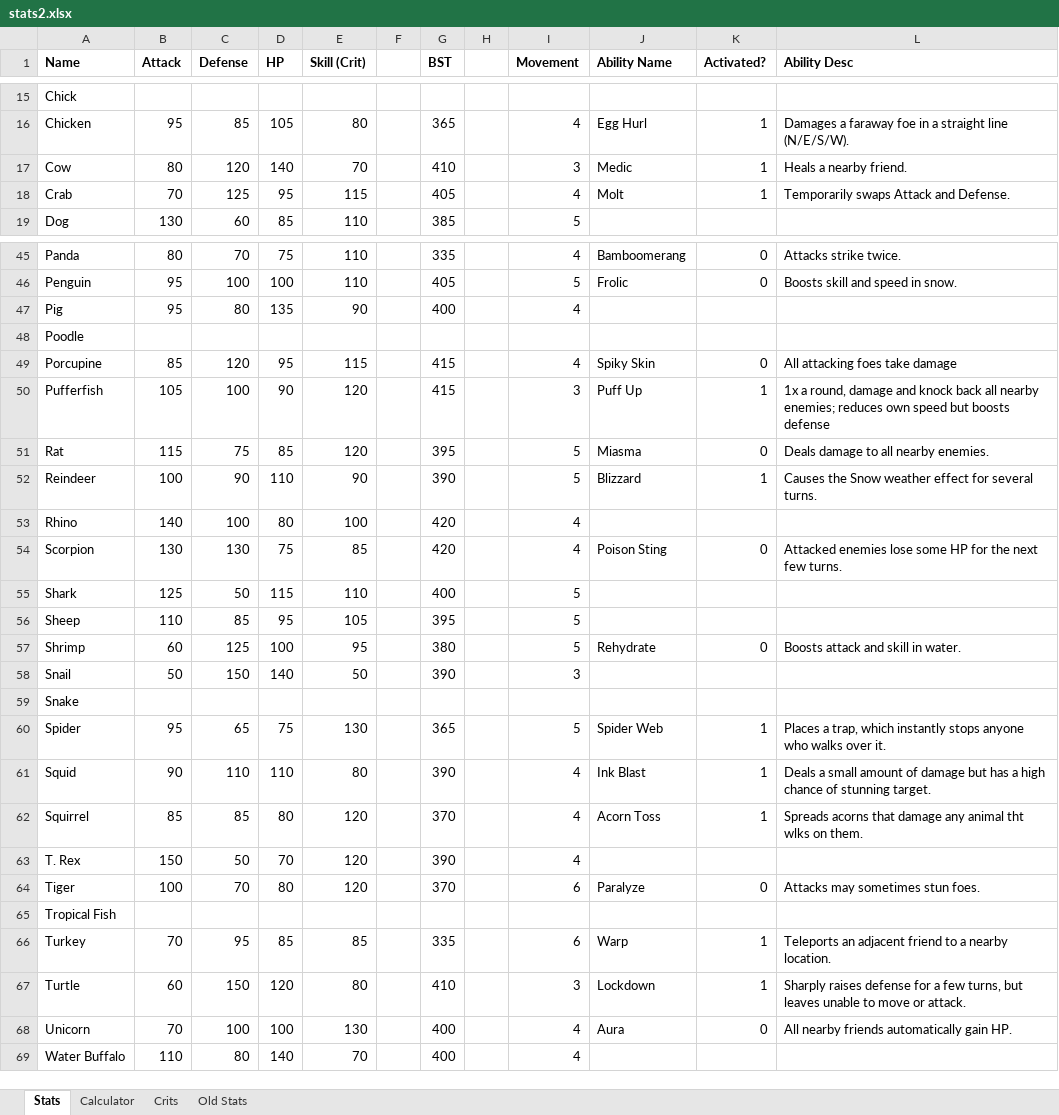
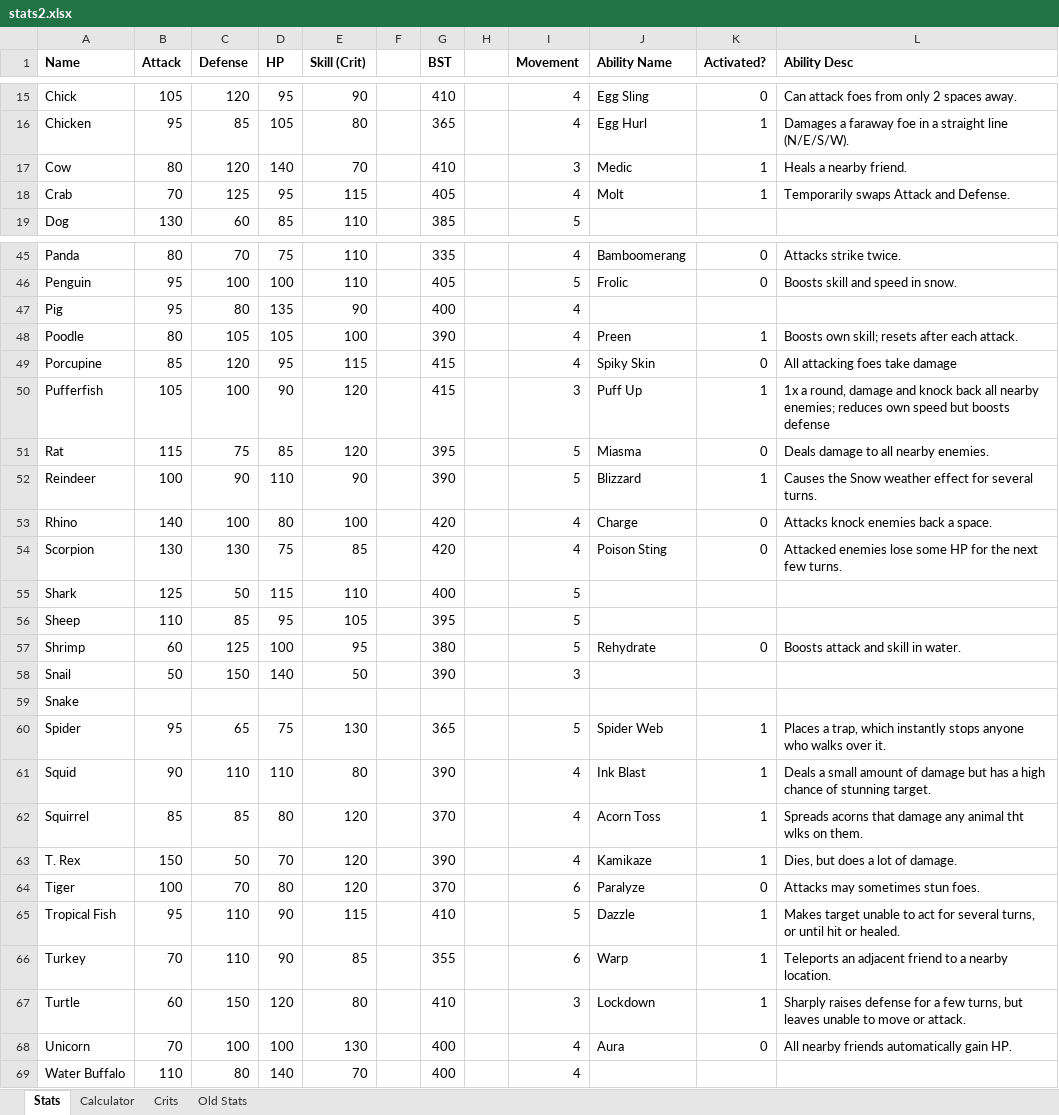
Before and after one commit to hathix/sprinkle-safari-3, an Excel workbook: stats2.xlsx, sheet Stats, drawn as a sheet; only a part is shown, gaps mark what is left out; values as stored, in another font and other column widths than the file's, no borders; conditional formats not drawn; the diff covers the shown part only; the diff names each change by its address in the sheet, - before the commit and + after, or states it on an @@ line.

Commit message:
stat changes

```diff
--- a/stats2.xlsx (sheet Stats)
+++ b/stats2.xlsx (sheet Stats)
-B15 (Attack): (empty)
+B15 (Attack): 105
-C15 (Defense): (empty)
+C15 (Defense): 120
-D15 (HP): (empty)
+D15 (HP): 95
-E15 (Skill (Crit)): (empty)
+E15 (Skill (Crit)): 90
-G15 (BST): (empty)
+G15 (BST): 410
-I15 (Movement): (empty)
+I15 (Movement): 4
-J15 (Ability Name): (empty)
+J15 (Ability Name): Egg Sling
-K15 (Activated?): (empty)
+K15 (Activated?): 0
-L15 (Ability Desc): (empty)
+L15 (Ability Desc): Can attack foes from only 2 spaces away.
-B48 (Attack): (empty)
+B48 (Attack): 80
-C48 (Defense): (empty)
+C48 (Defense): 105
-D48 (HP): (empty)
+D48 (HP): 105
-E48 (Skill (Crit)): (empty)
+E48 (Skill (Crit)): 100
-G48 (BST): (empty)
+G48 (BST): 390
-I48 (Movement): (empty)
+I48 (Movement): 4
-J48 (Ability Name): (empty)
+J48 (Ability Name): Preen
-K48 (Activated?): (empty)
+K48 (Activated?): 1
-L48 (Ability Desc): (empty)
+L48 (Ability Desc): Boosts own skill; resets after each attack.
-J53 (Ability Name): (empty)
+J53 (Ability Name): Charge
-K53 (Activated?): (empty)
+K53 (Activated?): 0
-L53 (Ability Desc): (empty)
+L53 (Ability Desc): Attacks knock enemies back a space.
-J63 (Ability Name): (empty)
+J63 (Ability Name): Kamikaze
-K63 (Activated?): (empty)
+K63 (Activated?): 1
-L63 (Ability Desc): (empty)
+L63 (Ability Desc): Dies, but does a lot of damage.
-B65 (Attack): (empty)
+B65 (Attack): 95
-C65 (Defense): (empty)
+C65 (Defense): 110
-D65 (HP): (empty)
+D65 (HP): 90
-E65 (Skill (Crit)): (empty)
+E65 (Skill (Crit)): 115
-G65 (BST): (empty)
+G65 (BST): 410
-I65 (Movement): (empty)
+I65 (Movement): 5
-J65 (Ability Name): (empty)
+J65 (Ability Name): Dazzle
-K65 (Activated?): (empty)
+K65 (Activated?): 1
-L65 (Ability Desc): (empty)
+L65 (Ability Desc): Makes target unable to act for several turns, or until hit or healed.
-C66 (Defense): 95
+C66 (Defense): 110
-D66 (HP): 85
+D66 (HP): 90
-G66 (BST): 335
+G66 (BST): 355
```
Also changed, not shown: 40 edited cells elsewhere in this sheet.
